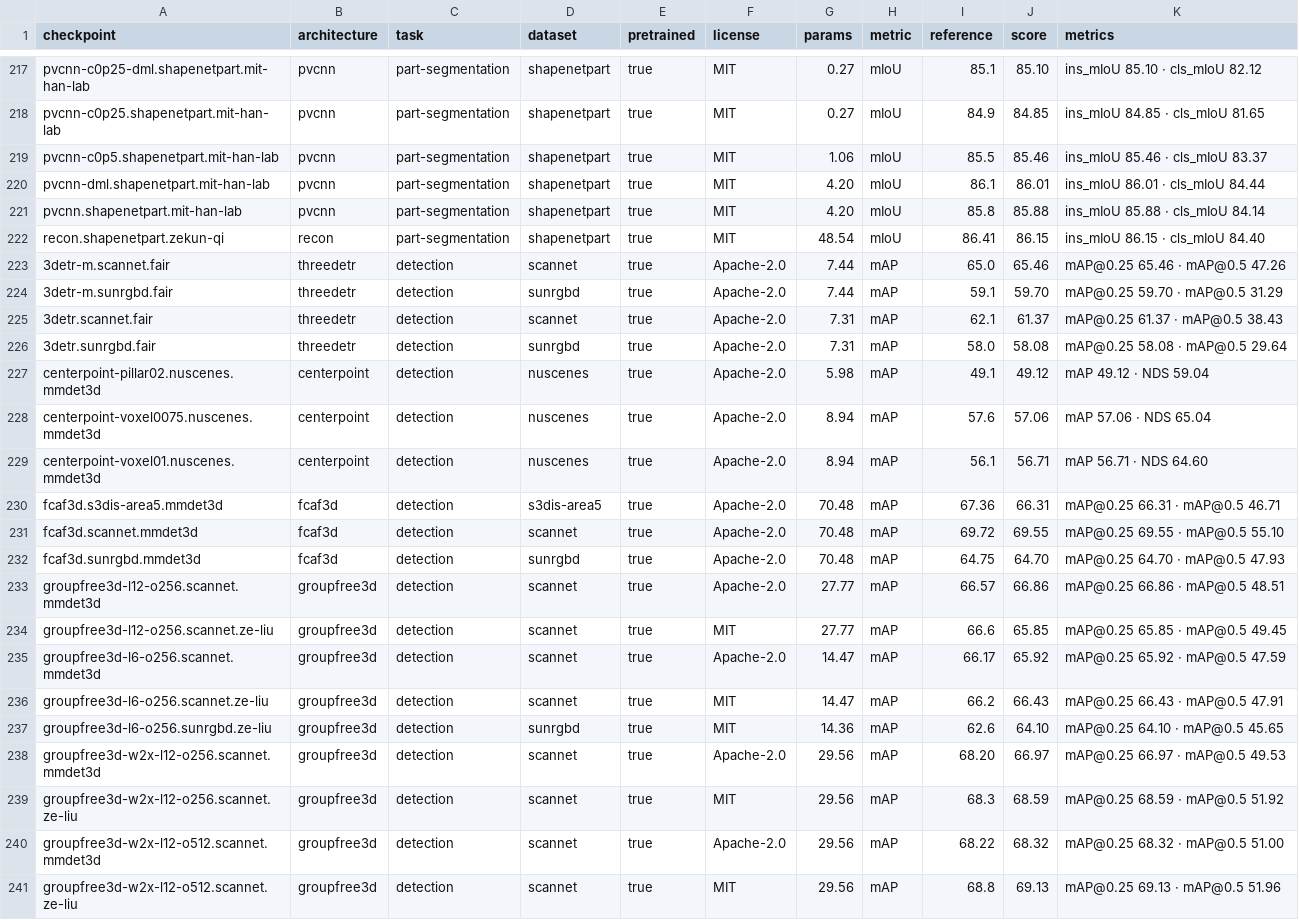
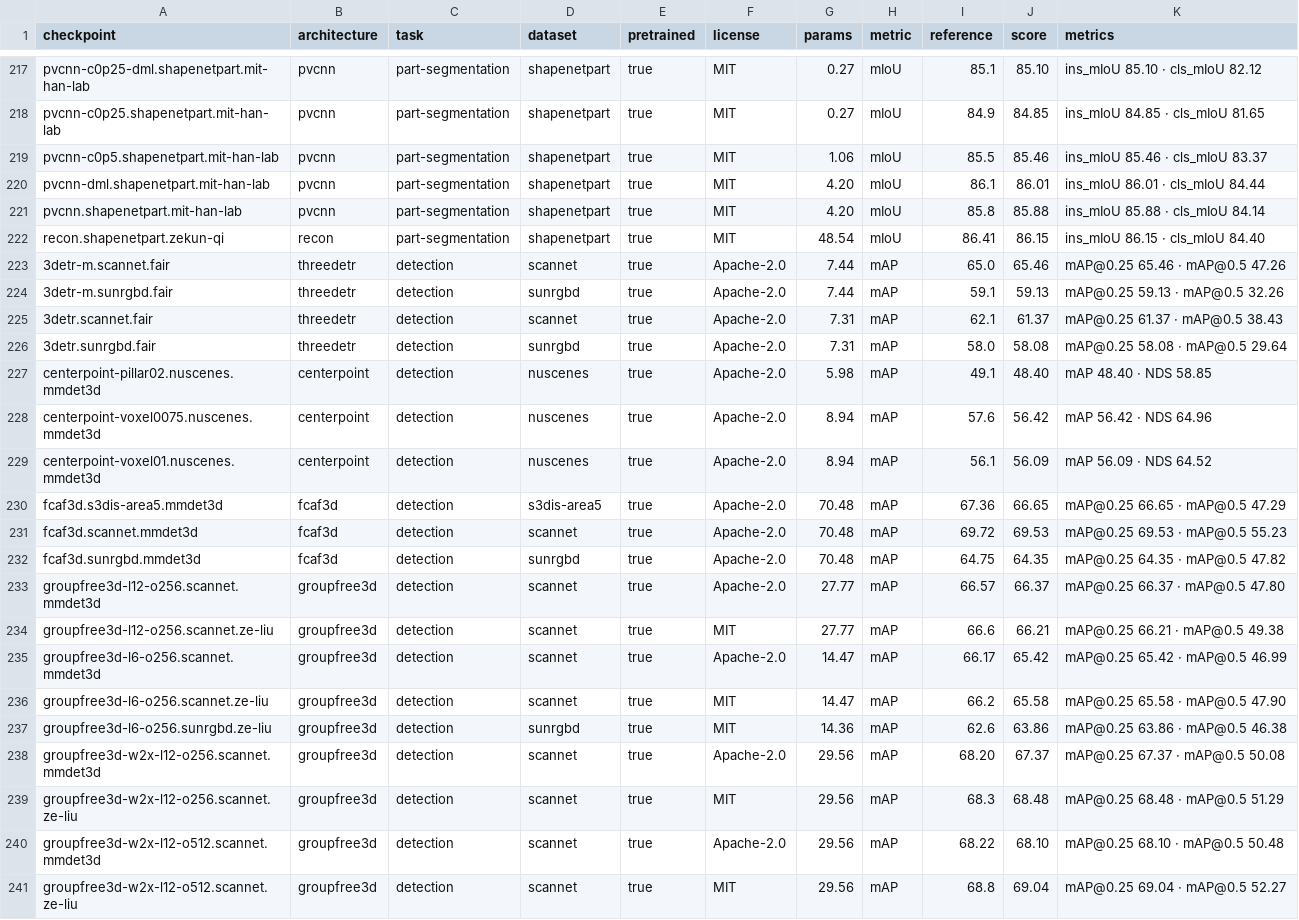
Before and after one commit to arthurdjn/pytorch-pointcloud, a CSV file: docs/data/models.csv, drawn as a sheet; only a part is shown, gaps mark what is left out; the diff covers the shown part only.

Commit message:
chore: register the metrics measured on the benchmark rerun (#507)
* chore: register the metrics measured on the benchmark rerun

* chore: register the nuScenes detection metrics measured with the corrected protocol

```diff
--- a/docs/data/models.csv
+++ b/docs/data/models.csv
@@ -223,19 +223,19 @@ recon.shapenetpart.zekun-qi,recon,part-segmentation,shapenetpart,true,MIT,48.54,
 3detr-m.scannet.fair,threedetr,detection,scannet,true,Apache-2.0,7.44,mAP,65.0,65.46,mAP@0.25 65.46 · mAP@0.5 47.26
-3detr-m.sunrgbd.fair,threedetr,detection,sunrgbd,true,Apache-2.0,7.44,mAP,59.1,59.70,mAP@0.25 59.70 · mAP@0.5 31.29
+3detr-m.sunrgbd.fair,threedetr,detection,sunrgbd,true,Apache-2.0,7.44,mAP,59.1,59.13,mAP@0.25 59.13 · mAP@0.5 32.26
 3detr.scannet.fair,threedetr,detection,scannet,true,Apache-2.0,7.31,mAP,62.1,61.37,mAP@0.25 61.37 · mAP@0.5 38.43
 3detr.sunrgbd.fair,threedetr,detection,sunrgbd,true,Apache-2.0,7.31,mAP,58.0,58.08,mAP@0.25 58.08 · mAP@0.5 29.64
-centerpoint-pillar02.nuscenes.mmdet3d,centerpoint,detection,nuscenes,true,Apache-2.0,5.98,mAP,49.1,49.12,mAP 49.12 · NDS 59.04
-centerpoint-voxel0075.nuscenes.mmdet3d,centerpoint,detection,nuscenes,true,Apache-2.0,8.94,mAP,57.6,57.06,mAP 57.06 · NDS 65.04
-centerpoint-voxel01.nuscenes.mmdet3d,centerpoint,detection,nuscenes,true,Apache-2.0,8.94,mAP,56.1,56.71,mAP 56.71 · NDS 64.60
-fcaf3d.s3dis-area5.mmdet3d,fcaf3d,detection,s3dis-area5,true,Apache-2.0,70.48,mAP,67.36,66.31,mAP@0.25 66.31 · mAP@0.5 46.71
-fcaf3d.scannet.mmdet3d,fcaf3d,detection,scannet,true,Apache-2.0,70.48,mAP,69.72,69.55,mAP@0.25 69.55 · mAP@0.5 55.10
-fcaf3d.sunrgbd.mmdet3d,fcaf3d,detection,sunrgbd,true,Apache-2.0,70.48,mAP,64.75,64.70,mAP@0.25 64.70 · mAP@0.5 47.93
-groupfree3d-l12-o256.scannet.mmdet3d,groupfree3d,detection,scannet,true,Apache-2.0,27.77,mAP,66.57,66.86,mAP@0.25 66.86 · mAP@0.5 48.51
-groupfree3d-l12-o256.scannet.ze-liu,groupfree3d,detection,scannet,true,MIT,27.77,mAP,66.6,65.85,mAP@0.25 65.85 · mAP@0.5 49.45
-groupfree3d-l6-o256.scannet.mmdet3d,groupfree3d,detection,scannet,true,Apache-2.0,14.47,mAP,66.17,65.92,mAP@0.25 65.92 · mAP@0.5 47.59
-groupfree3d-l6-o256.scannet.ze-liu,groupfree3d,detection,scannet,true,MIT,14.47,mAP,66.2,66.43,mAP@0.25 66.43 · mAP@0.5 47.91
-groupfree3d-l6-o256.sunrgbd.ze-liu,groupfree3d,detection,sunrgbd,true,MIT,14.36,mAP,62.6,64.10,mAP@0.25 64.10 · mAP@0.5 45.65
-groupfree3d-w2x-l12-o256.scannet.mmdet3d,groupfree3d,detection,scannet,true,Apache-2.0,29.56,mAP,68.20,66.97,mAP@0.25 66.97 · mAP@0.5 49.53
-groupfree3d-w2x-l12-o256.scannet.ze-liu,groupfree3d,detection,scannet,true,MIT,29.56,mAP,68.3,68.59,mAP@0.25 68.59 · mAP@0.5 51.92
-groupfree3d-w2x-l12-o512.scannet.mmdet3d,groupfree3d,detection,scannet,true,Apache-2.0,29.56,mAP,68.22,68.32,mAP@0.25 68.32 · mAP@0.5 51.00
-groupfree3d-w2x-l12-o512.scannet.ze-liu,groupfree3d,detection,scannet,true,MIT,29.56,mAP,68.8,69.13,mAP@0.25 69.13 · mAP@0.5 51.96
+centerpoint-pillar02.nuscenes.mmdet3d,centerpoint,detection,nuscenes,true,Apache-2.0,5.98,mAP,49.1,48.40,mAP 48.40 · NDS 58.85
+centerpoint-voxel0075.nuscenes.mmdet3d,centerpoint,detection,nuscenes,true,Apache-2.0,8.94,mAP,57.6,56.42,mAP 56.42 · NDS 64.96
+centerpoint-voxel01.nuscenes.mmdet3d,centerpoint,detection,nuscenes,true,Apache-2.0,8.94,mAP,56.1,56.09,mAP 56.09 · NDS 64.52
+fcaf3d.s3dis-area5.mmdet3d,fcaf3d,detection,s3dis-area5,true,Apache-2.0,70.48,mAP,67.36,66.65,mAP@0.25 66.65 · mAP@0.5 47.29
+fcaf3d.scannet.mmdet3d,fcaf3d,detection,scannet,true,Apache-2.0,70.48,mAP,69.72,69.53,mAP@0.25 69.53 · mAP@0.5 55.23
+fcaf3d.sunrgbd.mmdet3d,fcaf3d,detection,sunrgbd,true,Apache-2.0,70.48,mAP,64.75,64.35,mAP@0.25 64.35 · mAP@0.5 47.82
+groupfree3d-l12-o256.scannet.mmdet3d,groupfree3d,detection,scannet,true,Apache-2.0,27.77,mAP,66.57,66.37,mAP@0.25 66.37 · mAP@0.5 47.80
+groupfree3d-l12-o256.scannet.ze-liu,groupfree3d,detection,scannet,true,MIT,27.77,mAP,66.6,66.21,mAP@0.25 66.21 · mAP@0.5 49.38
+groupfree3d-l6-o256.scannet.mmdet3d,groupfree3d,detection,scannet,true,Apache-2.0,14.47,mAP,66.17,65.42,mAP@0.25 65.42 · mAP@0.5 46.99
+groupfree3d-l6-o256.scannet.ze-liu,groupfree3d,detection,scannet,true,MIT,14.47,mAP,66.2,65.58,mAP@0.25 65.58 · mAP@0.5 47.90
+groupfree3d-l6-o256.sunrgbd.ze-liu,groupfree3d,detection,sunrgbd,true,MIT,14.36,mAP,62.6,63.86,mAP@0.25 63.86 · mAP@0.5 46.38
+groupfree3d-w2x-l12-o256.scannet.mmdet3d,groupfree3d,detection,scannet,true,Apache-2.0,29.56,mAP,68.20,67.37,mAP@0.25 67.37 · mAP@0.5 50.08
+groupfree3d-w2x-l12-o256.scannet.ze-liu,groupfree3d,detection,scannet,true,MIT,29.56,mAP,68.3,68.48,mAP@0.25 68.48 · mAP@0.5 51.29
+groupfree3d-w2x-l12-o512.scannet.mmdet3d,groupfree3d,detection,scannet,true,Apache-2.0,29.56,mAP,68.22,68.10,mAP@0.25 68.10 · mAP@0.5 50.48
+groupfree3d-w2x-l12-o512.scannet.ze-liu,groupfree3d,detection,scannet,true,MIT,29.56,mAP,68.8,69.04,mAP@0.25 69.04 · mAP@0.5 52.27
```
Also changed, not shown: 83 edited cells elsewhere in this file, 29 other files.
